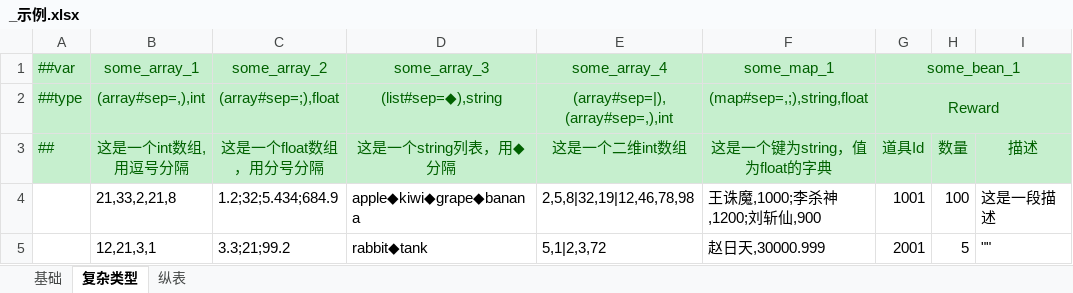
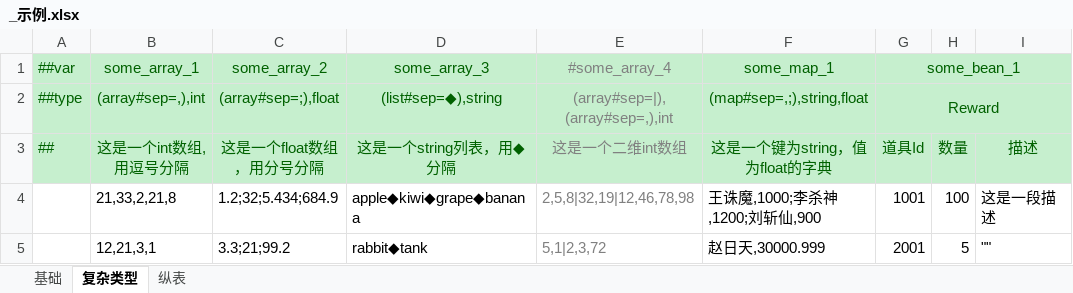
Before and after one commit to PamisuMyon/godot-luban-example, an Excel workbook: godot-luban-data/Configs/_示例.xlsx, sheet 复杂类型, drawn as a sheet; only a part is shown; values as stored, in another font and other column widths than the file's, no borders; the diff names each change by its address in the sheet, - before the commit and + after, or states it on an @@ line.

```diff
--- a/godot-luban-data/Configs/_示例.xlsx (sheet 复杂类型)
+++ b/godot-luban-data/Configs/_示例.xlsx (sheet 复杂类型)
-E1 (这是一个二维int数组): some_array_4
+E1 (这是一个二维int数组): #some_array_4
-E1:E3 text colour: #006100
+E1:E3 text colour: #808080
-E4:E5 text colour: black
+E4:E5 text colour: #808080
```
Also changed, not shown: sheet 基础, 52 other files.
